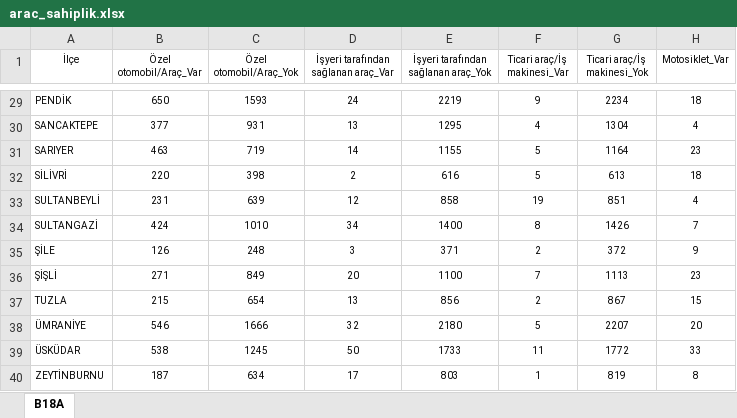
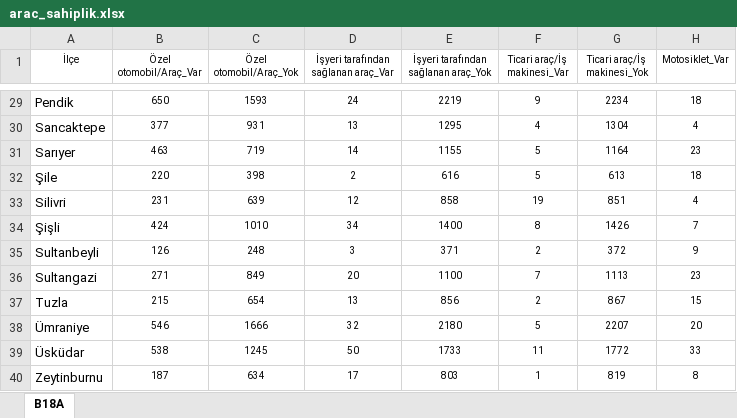
Before and after one commit to emu-hacettepe-analytics/muy665-bahar2024-takim-rule-makers, an Excel workbook: arac_sahiplik.xlsx, sheet B18A, drawn as a sheet; only a part is shown, gaps mark what is left out; values as stored, in another font and other column widths than the file's, no borders; the diff covers the shown part only; the diff names each change by its address in the sheet, - before the commit and + after, or states it on an @@ line.

```diff
--- a/arac_sahiplik.xlsx (sheet B18A)
+++ b/arac_sahiplik.xlsx (sheet B18A)
@@ A29:A40 text size: larger @@
-A29 (İlçe): PENDİK
+A29 (İlçe): Pendik
-A30 (İlçe): SANCAKTEPE
+A30 (İlçe): Sancaktepe
-A31 (İlçe): SARIYER
+A31 (İlçe): Sarıyer
-A32 (İlçe): SİLİVRİ
+A32 (İlçe): Şile
-A33 (İlçe): SULTANBEYLİ
+A33 (İlçe): Silivri
-A34 (İlçe): SULTANGAZİ
+A34 (İlçe): Şişli
-A35 (İlçe): ŞİLE
+A35 (İlçe): Sultanbeyli
-A36 (İlçe): ŞİŞLİ
+A36 (İlçe): Sultangazi
-A37 (İlçe): TUZLA
+A37 (İlçe): Tuzla
-A38 (İlçe): ÜMRANİYE
+A38 (İlçe): Ümraniye
-A39 (İlçe): ÜSKÜDAR
+A39 (İlçe): Üsküdar
-A40 (İlçe): ZEYTİNBURNU
+A40 (İlçe): Zeytinburnu
```
Also changed, not shown: 27 edited cells and cell formats elsewhere in this sheet, hanehalki_buyukluk.xlsx, ikamet_suresi.xlsx, 10 other files.
